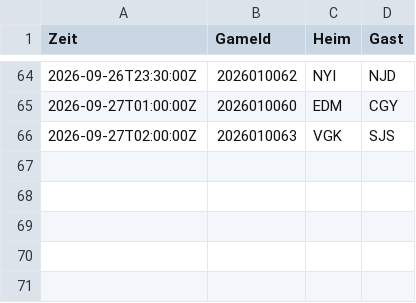
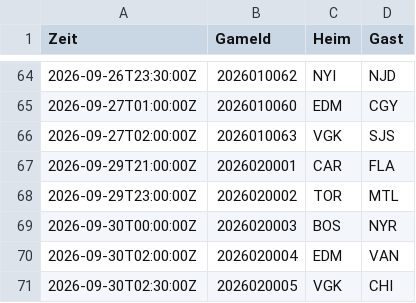
Before and after one commit to gobitodic0007-hash/Wettmodell, a CSV file: daten/nhl-ansetzungen.csv, drawn as a sheet; only a part is shown, gaps mark what is left out.

```diff
--- a/daten/nhl-ansetzungen.csv
+++ b/daten/nhl-ansetzungen.csv
@@ -66 +66,6 @@ Zeit,GameId,Heim,Gast
 2026-09-27T02:00:00Z,2026010063,VGK,SJS
+2026-09-29T21:00:00Z,2026020001,CAR,FLA
+2026-09-29T23:00:00Z,2026020002,TOR,MTL
+2026-09-30T00:00:00Z,2026020003,BOS,NYR
+2026-09-30T02:00:00Z,2026020004,EDM,VAN
+2026-09-30T02:30:00Z,2026020005,VGK,CHI
```
Also changed, not shown: daten/mlb-ansetzungen.csv, daten/mlb-pitcher.csv, 3 other files.
